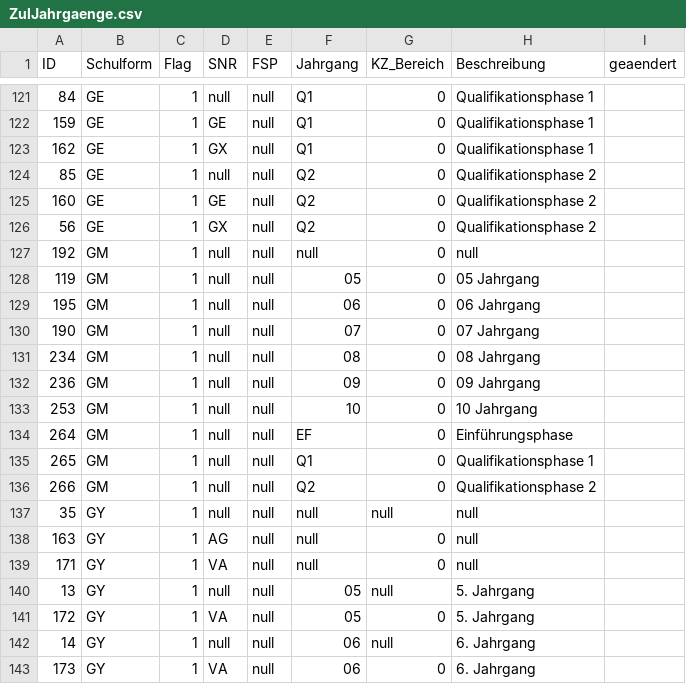
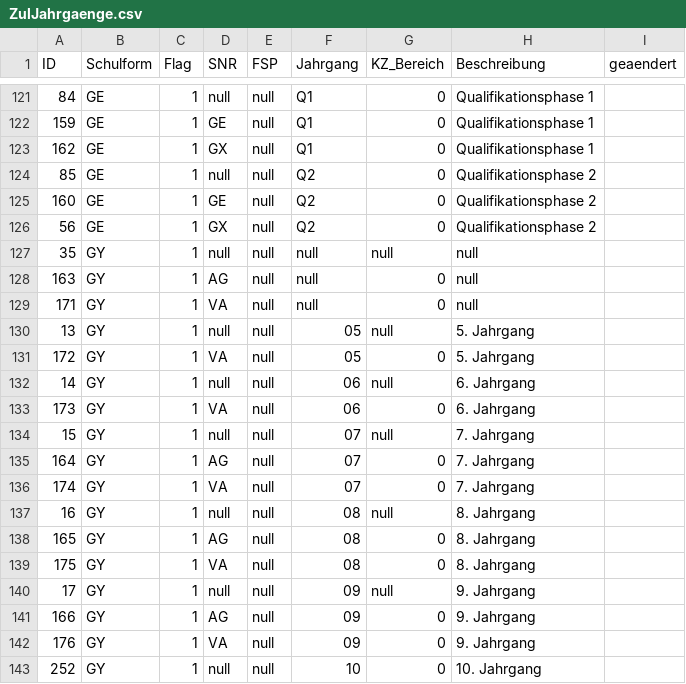
Before and after one commit to SVWS-NRW/svws-statkue-diff, a CSV file: IT.NRW-Statkue/ZulJahrgaenge.csv, drawn as a sheet; only a part is shown, gaps mark what is left out; the shorter side is filled out with more unchanged rows.

```diff
--- a/IT.NRW-Statkue/ZulJahrgaenge.csv
+++ b/IT.NRW-Statkue/ZulJahrgaenge.csv
@@ -126,12 +126,2 @@ ID;Schulform;Flag;SNR;FSP;Jahrgang;KZ_Bereich;Beschreibung;geaendert
 56;"GE";"1";"GX";null;"Q2";0;"Qualifikationsphase 2";
-192;"GM";"1";null;null;null;0;null;
-119;"GM";"1";null;null;"05";0;"05 Jahrgang";
-195;"GM";"1";null;null;"06";0;"06 Jahrgang";
-190;"GM";"1";null;null;"07";0;"07 Jahrgang";
-234;"GM";"1";null;null;"08";0;"08 Jahrgang";
-236;"GM";"1";null;null;"09";0;"09 Jahrgang";
-253;"GM";"1";null;null;"10";0;"10 Jahrgang";
-264;"GM";"1";null;null;"EF";0;"Einführungsphase";
-265;"GM";"1";null;null;"Q1";0;"Qualifikationsphase 1";
-266;"GM";"1";null;null;"Q2";0;"Qualifikationsphase 2";
 35;"GY";"1";null;null;null;null;null;
```
Also changed, not shown: IT.NRW-Statkue/Fachklasse.csv, IT.NRW-Statkue/LetzteAenderung_Schild.csv, 16 other files.
